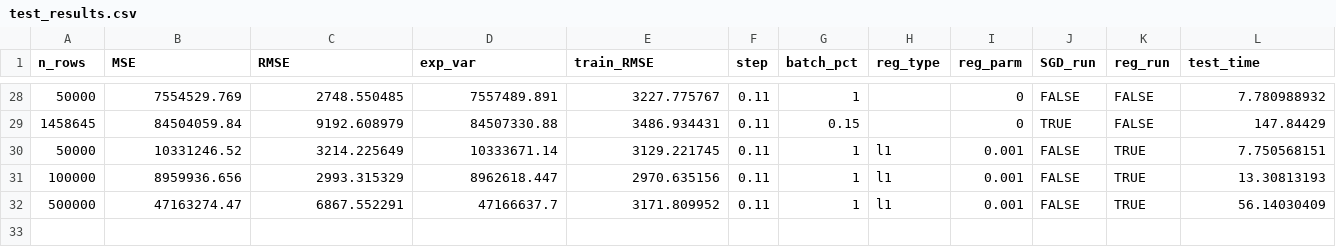
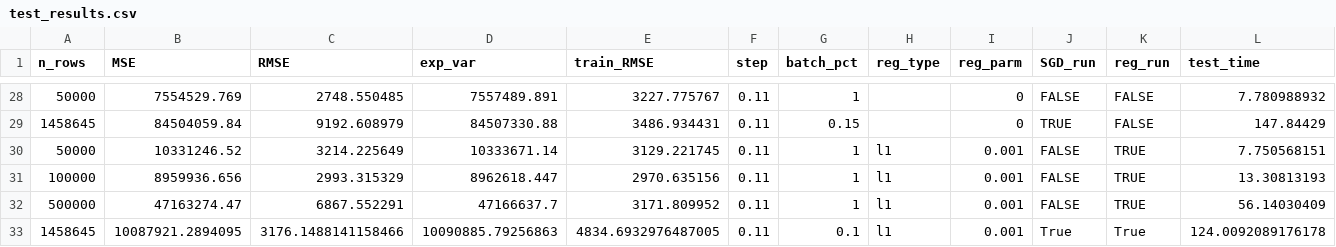
Before and after one commit to sarmstr5/linear_regression_spark, a CSV file: results/test_results.csv, drawn as a sheet; only a part is shown, gaps mark what is left out; rows hold the shown columns only; the diff names each change by its address in the sheet, - before the commit and + after, or states it on an @@ line.

```diff
--- a/results/test_results.csv
+++ b/results/test_results.csv
+row 33: 1458645 | 10087921.2894095 | 3176.1488141158466 | 10090885.79256863 | 4834.6932976487005 | 0.11 | 0.1 | l1 | 0.001 | True | True | 124.0092089176178
```
Also changed, not shown: results/training_results.csv, 1 other file.
